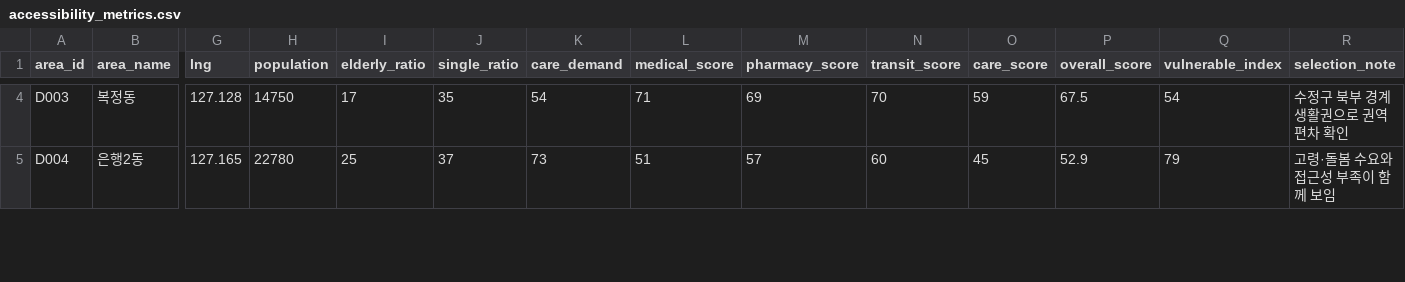
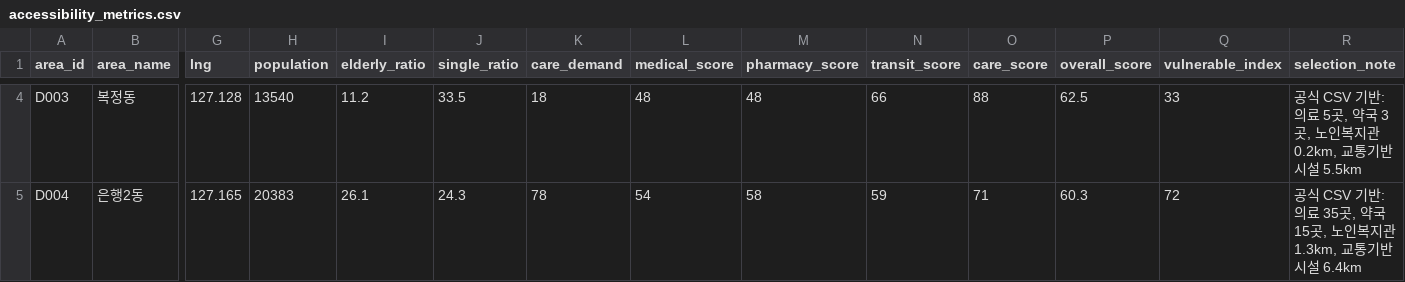
Before and after one commit to SeungMin-Park-psm1757/seongnam_10min_access, a CSV file: data/accessibility_metrics.csv, drawn as a sheet; only a part is shown, gaps mark what is left out; the diff covers the shown part only; the diff names each change by its address in the sheet, - before the commit and + after, or states it on an @@ line.

```diff
--- a/data/accessibility_metrics.csv
+++ b/data/accessibility_metrics.csv
-H4 (population): 14750
+H4 (population): 13540
-I4 (elderly_ratio): 17
+I4 (elderly_ratio): 11.2
-J4 (single_ratio): 35
+J4 (single_ratio): 33.5
-K4 (care_demand): 54
+K4 (care_demand): 18
-L4 (medical_score): 71
+L4 (medical_score): 48
-M4 (pharmacy_score): 69
+M4 (pharmacy_score): 48
-N4 (transit_score): 70
+N4 (transit_score): 66
-O4 (care_score): 59
+O4 (care_score): 88
-P4 (overall_score): 67.5
+P4 (overall_score): 62.5
-Q4 (vulnerable_index): 54
+Q4 (vulnerable_index): 33
-R4 (selection_note): 수정구 북부 경계 생활권으로 권역 편차 확인
+R4 (selection_note): 공식 CSV 기반: 의료 5곳, 약국 3곳, 노인복지관 0.2km, 교통기반시설 5.5km
-H5 (population): 22780
+H5 (population): 20383
-I5 (elderly_ratio): 25
+I5 (elderly_ratio): 26.1
-J5 (single_ratio): 37
+J5 (single_ratio): 24.3
-K5 (care_demand): 73
+K5 (care_demand): 78
-L5 (medical_score): 51
+L5 (medical_score): 54
-M5 (pharmacy_score): 57
+M5 (pharmacy_score): 58
-N5 (transit_score): 60
+N5 (transit_score): 59
-O5 (care_score): 45
+O5 (care_score): 71
-P5 (overall_score): 52.9
+P5 (overall_score): 60.3
-Q5 (vulnerable_index): 79
+Q5 (vulnerable_index): 72
-R5 (selection_note): 고령·돌봄 수요와 접근성 부족이 함께 보임
+R5 (selection_note): 공식 CSV 기반: 의료 35곳, 약국 15곳, 노인복지관 1.3km, 교통기반시설 6.4km
```
Also changed, not shown: 89 edited cells elsewhere in this file, data/service_points.csv, 19 other files.
